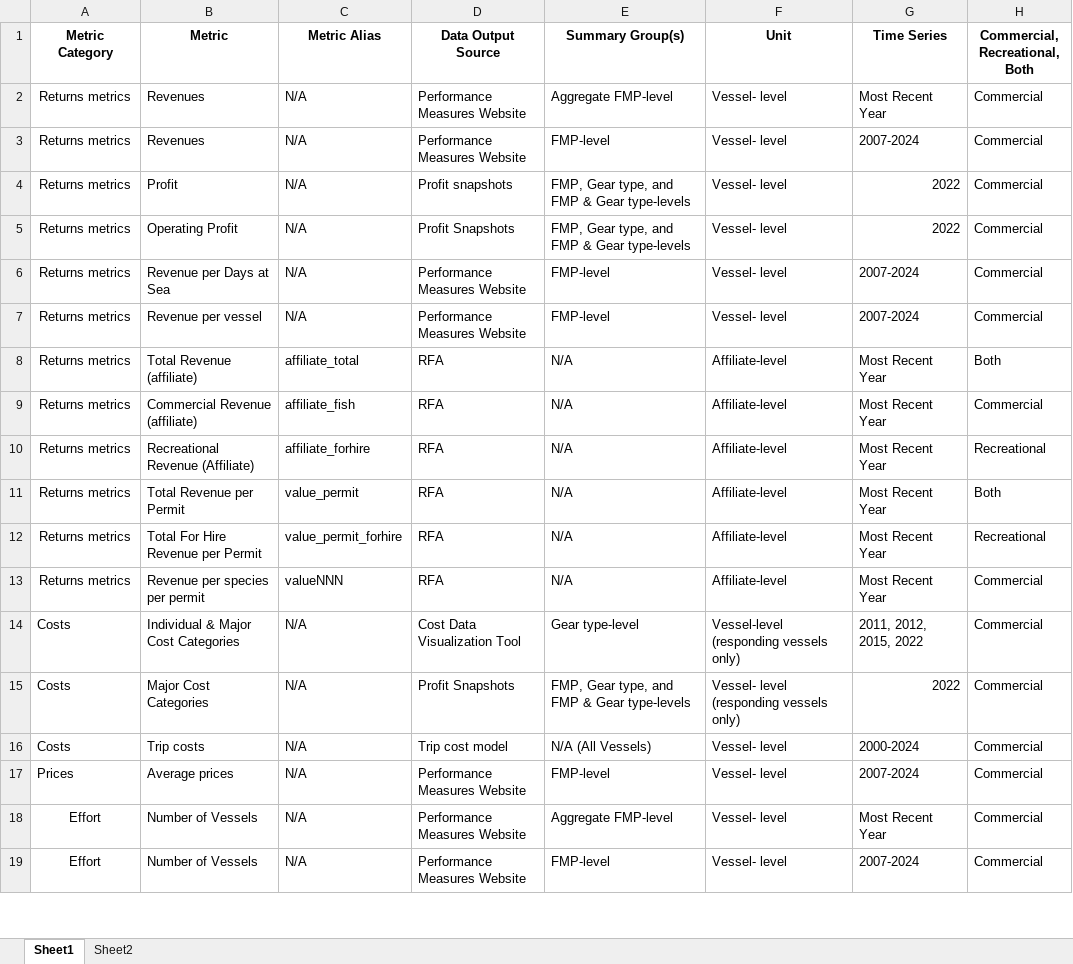
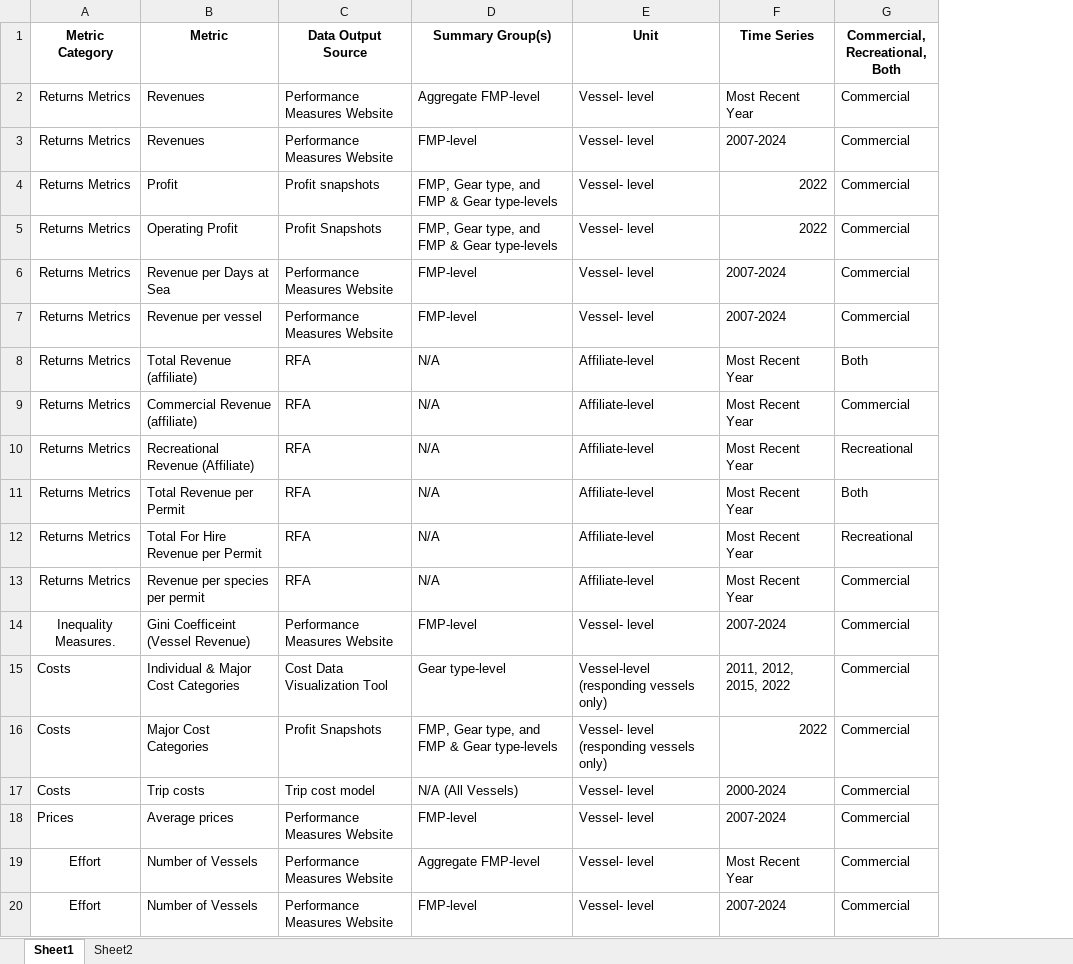
Before and after one commit to NEFSC/READ-SSB-SSB_METRICS_CATALOG, an Excel workbook: Index_table.xlsx, sheet Sheet1, drawn as a sheet; only a part is shown; values as stored, in another font and other column widths than the file's, no borders; conditional formats not drawn; removed rows and columns are numbered as before the commit, all else as after; the diff names each change by its address in the sheet, - before the commit and + after, or states it on an @@ line.

```diff
--- a/Index_table.xlsx (sheet Sheet1)
+++ b/Index_table.xlsx (sheet Sheet1)
-column C (Metric Alias), rows 2-19: N/A | N/A | N/A | N/A | N/A | N/A | affiliate_total | affiliate_fish | affiliate_forhire | value_permit | value_permit_forhire | valueNNN | N/A | N/A | N/A | N/A | N/A | N/A
-A2:A13 (Metric Category): Returns metrics
+A2:A13 (Metric Category): Returns Metrics
+row 14: Inequality Measures. | Gini Coefficeint (Vessel Revenue) | Performance Measures Website | FMP-level | Vessel- level | 2007-2024 | Commercial
```
Also changed, not shown: sheet Sheet2, 5 other files.
